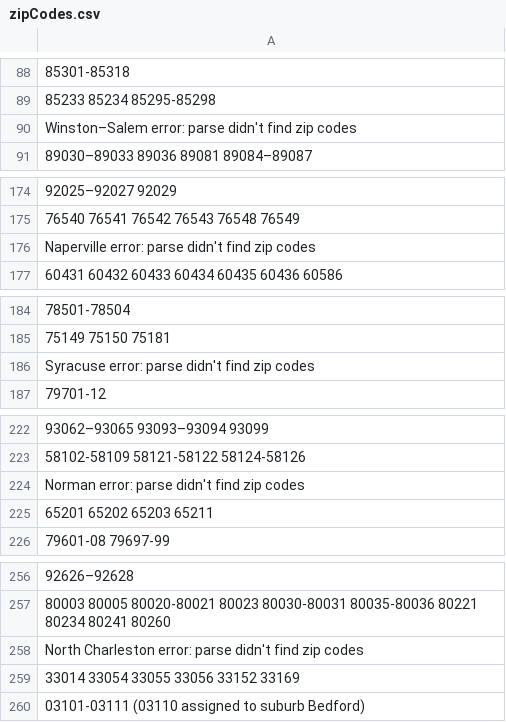
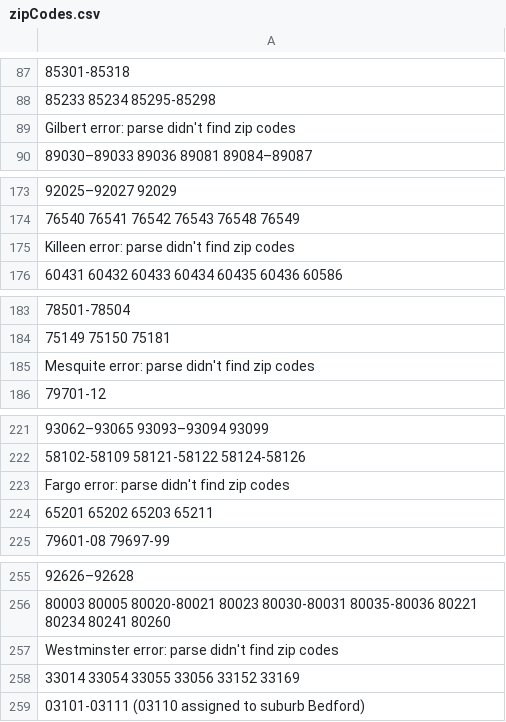
Before and after one commit to IbaProjects/TopUSCities, a CSV file: scraper/data/zipCodes.csv, drawn as a sheet; only a part is shown, gaps mark what is left out; addresses are those after the commit; the diff covers the shown part only; the diff names each change by its address in the sheet, - before the commit and + after, or states it on an @@ line.

```diff
--- a/scraper/data/zipCodes.csv
+++ b/scraper/data/zipCodes.csv
-A89: Winston–Salem error: parse didn't find zip codes
+A89: Gilbert error: parse didn't find zip codes
-A175: Naperville error: parse didn't find zip codes
+A175: Killeen error: parse didn't find zip codes
-A185: Syracuse error: parse didn't find zip codes
+A185: Mesquite error: parse didn't find zip codes
-A223: Norman error: parse didn't find zip codes
+A223: Fargo error: parse didn't find zip codes
-A257: North Charleston error: parse…
+A257: Westminster error: parse…
```
Also changed, not shown: 1 added row, 1 removed row and 12 edited cells elsewhere in this file, scraper/data/wikiDataWithZipCodes.csv, 13 other files.
